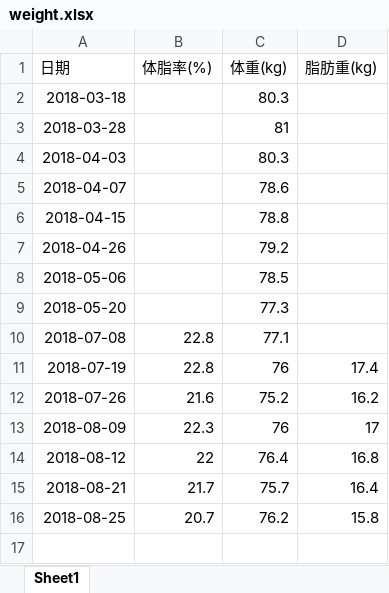
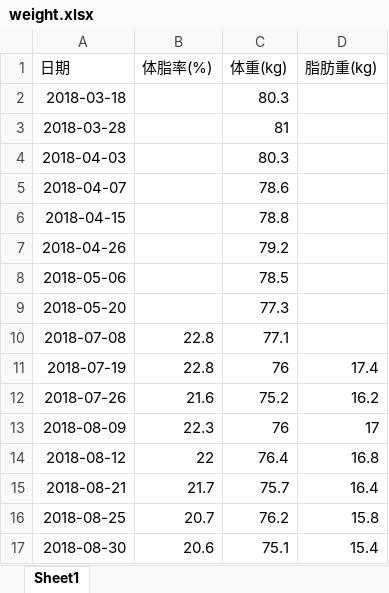
Before and after one commit to haichenfv/MyFile, an Excel workbook: weight.xlsx, sheet Sheet1, drawn as a sheet; values as stored, in another font and other column widths than the file's, no borders; charts and pictures not drawn; the diff names each change by its address in the sheet, - before the commit and + after, or states it on an @@ line.

Commit message:
commit

```diff
--- a/weight.xlsx (sheet Sheet1)
+++ b/weight.xlsx (sheet Sheet1)
+row 17: 2018-08-30 | 20.6 | 75.1 | 15.4
```
Also changed, not shown: charts or pictures.
